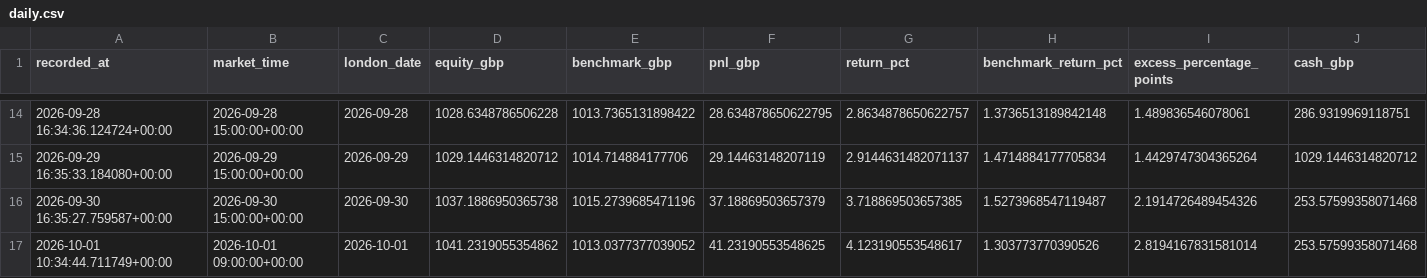
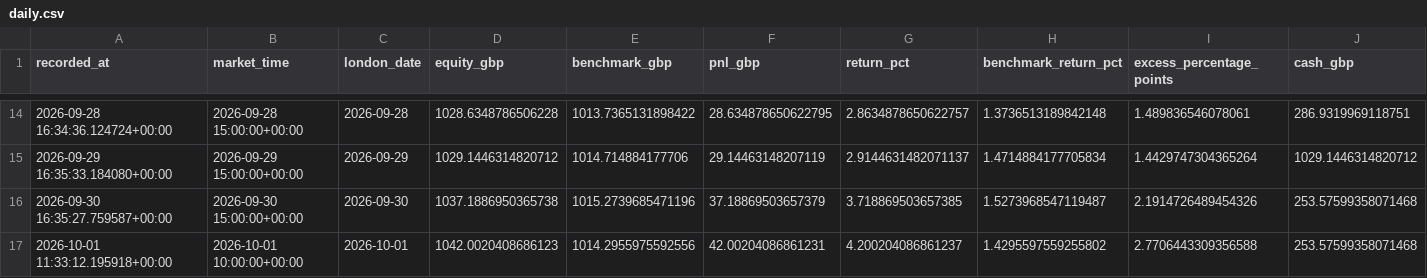
Before and after one commit to zpwhryv5gt-create/Momentum-trader, a CSV file: paper/daily.csv, drawn as a sheet; only a part is shown, gaps mark what is left out; removed rows and columns are numbered as before the commit, all else as after; rows hold the shown columns only; the diff names each change by its address in the sheet, - before the commit and + after, or states it on an @@ line.

```diff
--- a/paper/daily.csv
+++ b/paper/daily.csv
-row 17: 2026-10-01 10:34:44.711749+00:00 | 2026-10-01 09:00:00+00:00 | 2026-10-01 | 1041.2319055354862 | 1013.0377377039052 | 41.23190553548625 | 4.123190553548617 | 1.303773770390526 | 2.8194167831581014 | 253.57599358071468
+row 17: 2026-10-01 11:33:12.195918+00:00 | 2026-10-01 10:00:00+00:00 | 2026-10-01 | 1042.0020408686123 | 1014.2955975592556 | 42.00204086861231 | 4.200204086861237 | 1.4295597559255802 | 2.7706443309356588 | 253.57599358071468
```
Also changed, not shown: paper/signal_prices.csv, paper/valuations.csv, 3 other files.
